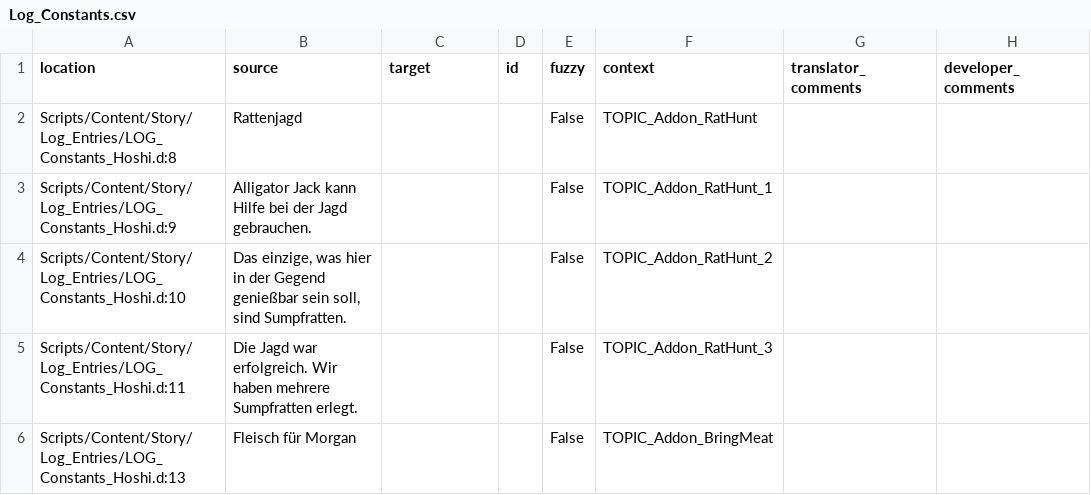
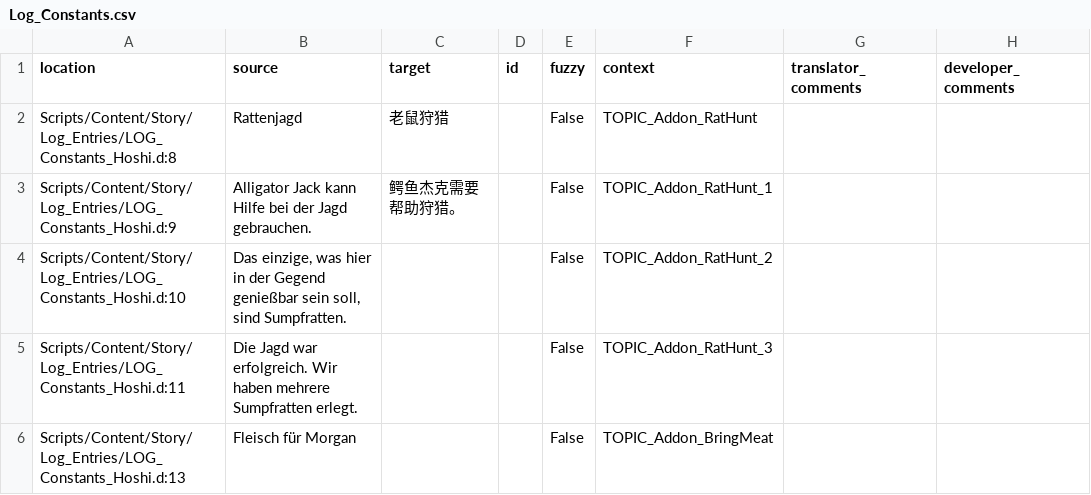
Before and after one commit to auronen/Gothic-2-localization, a CSV file: .translations/zh_Hans/Log_Constants.csv, drawn as a sheet; only a part is shown.

Commit message:
Translated using Weblate (Chinese (Simplified))
Currently translated at 0.1% (2 of 1146 strings)

Translation: Gothic 2: Night of the Raven/Log_Constants
Translate-URL: http://weblate.cokoliv.eu/projects/gothic-2-night-of-the-raven/log_constants/zh_Hans/

```diff
--- a/.translations/zh_Hans/Log_Constants.csv
+++ b/.translations/zh_Hans/Log_Constants.csv
@@ -1,4 +1,4 @@
 "location","source","target","id","fuzzy","context","translator_comments","developer_comments"
-"Scripts/Content/Story/Log_Entries/LOG_Constants_Hoshi.d:8","Rattenjagd","","","False","TOPIC_Addon_RatHunt","",""
-"Scripts/Content/Story/Log_Entries/LOG_Constants_Hoshi.d:9","Alligator Jack kann Hilfe bei der Jagd gebrauchen.","","","False","TOPIC_Addon_RatHunt_1","",""
+"Scripts/Content/Story/Log_Entries/LOG_Constants_Hoshi.d:8","Rattenjagd","老鼠狩猎","","False","TOPIC_Addon_RatHunt","",""
+"Scripts/Content/Story/Log_Entries/LOG_Constants_Hoshi.d:9","Alligator Jack kann Hilfe bei der Jagd gebrauchen.","鳄鱼杰克需要帮助狩猎。","","False","TOPIC_Addon_RatHunt_1","",""
 "Scripts/Content/Story/Log_Entries/LOG_Constants_Hoshi.d:10","Das einzige, was hier in der Gegend genießbar sein soll, sind Sumpfratten.","","","False","TOPIC_Addon_RatHunt_2","",""
```
